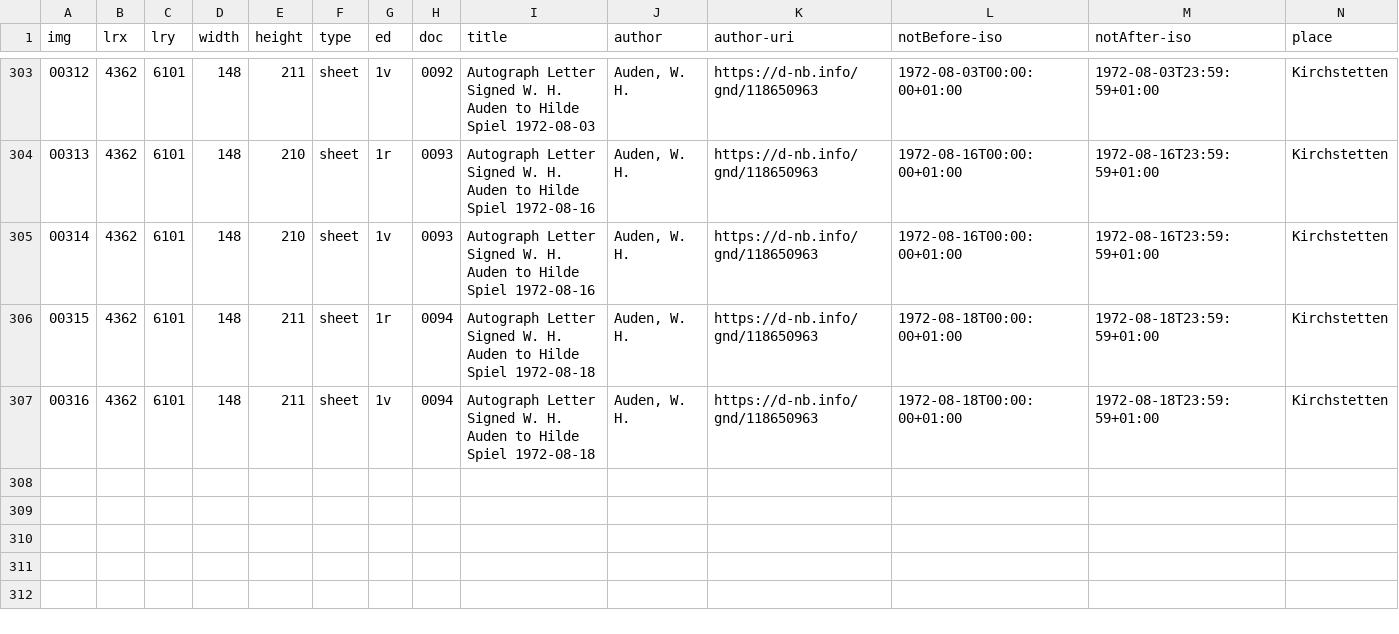
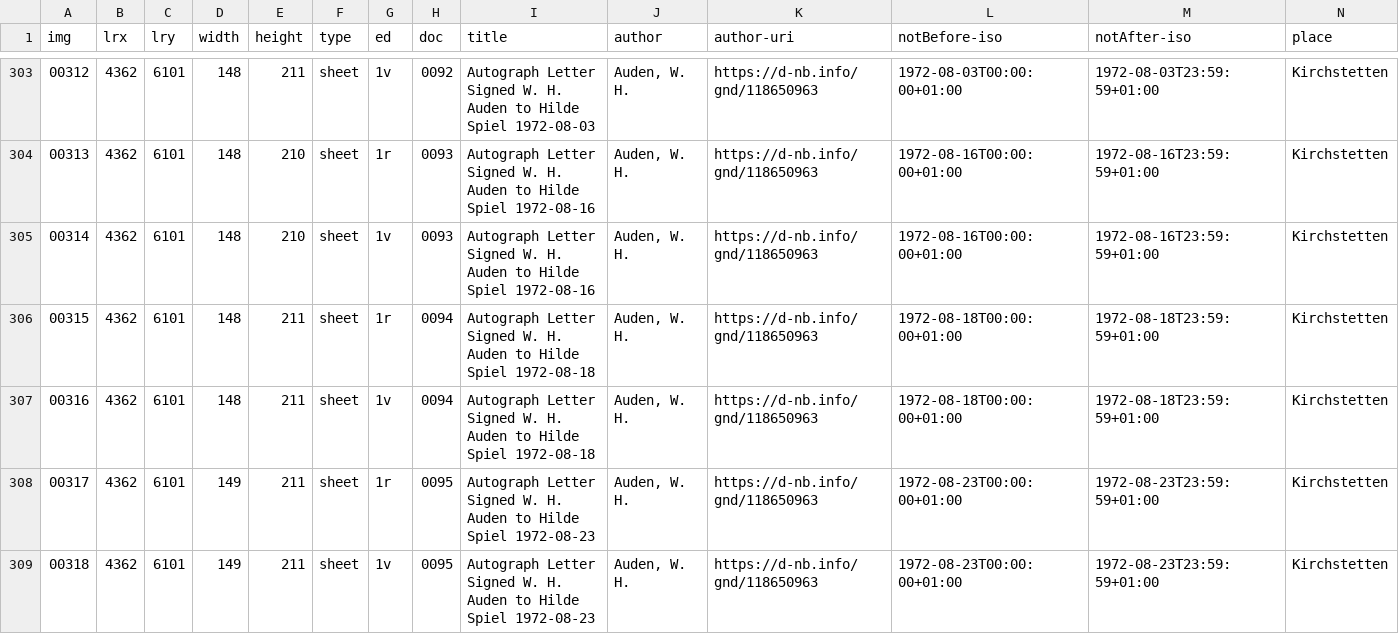
Before and after one commit to auden-in-austria-digital/aad-data, a CSV file: metadata/csv/input_img_id.csv, drawn as a sheet; only a part is shown, gaps mark what is left out; rows hold the shown columns only; the diff names each change by its address in the sheet, - before the commit and + after, or states it on an @@ line.

Commit message:
create metadata imgs 00317-00318

```diff
--- a/metadata/csv/input_img_id.csv
+++ b/metadata/csv/input_img_id.csv
+row 308: 00317 | 4362 | 6101 | 149 | 211 | sheet | 1r | 0095 | Autograph Letter Signed W. H. Auden to Hilde Spiel 1972-08-23 | Auden, W. H. | https://d-nb.info/gnd/118650963 | 1972-08-23T00:00:00+01:00 | 1972-08-23T23:59:59+01:00 | Kirchstetten
+row 309: 00318 | 4362 | 6101 | 149 | 211 | sheet | 1v | 0095 | Autograph Letter Signed W. H. Auden to Hilde Spiel 1972-08-23 | Auden, W. H. | https://d-nb.info/gnd/118650963 | 1972-08-23T00:00:00+01:00 | 1972-08-23T23:59:59+01:00 | Kirchstetten
```
